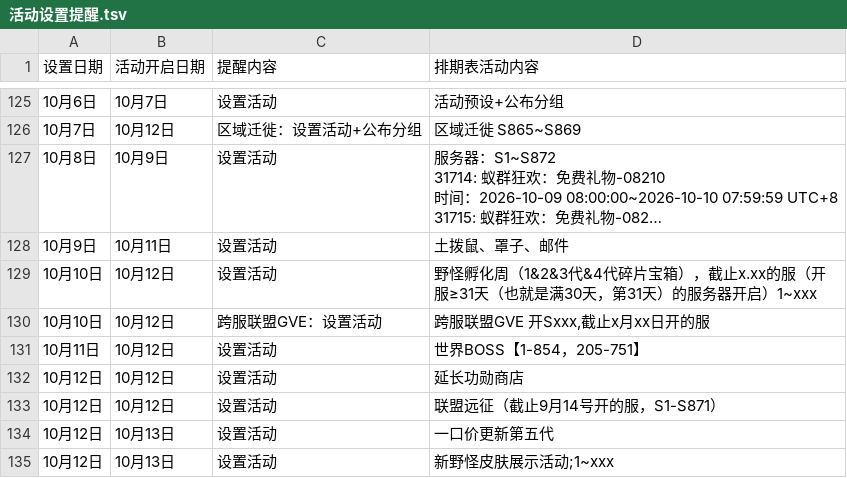
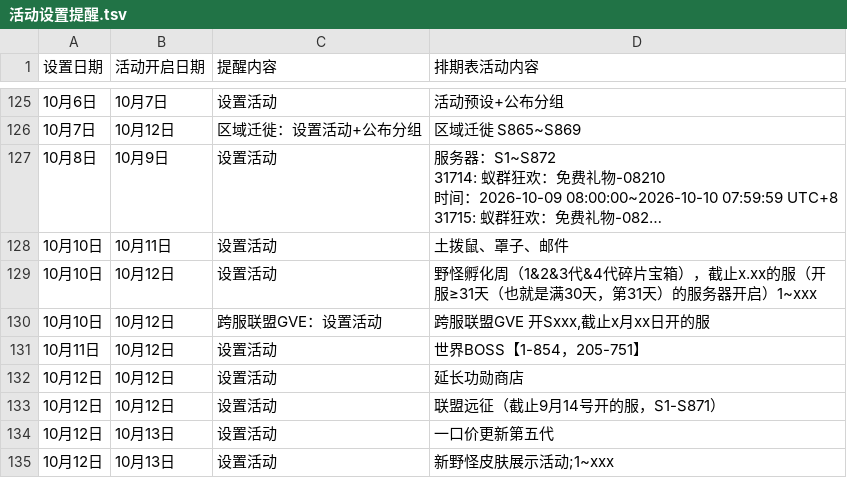
Before and after one commit to leeyeongjun1234-hash/102guofu-activity-reminders, a TSV file: 活动设置提醒.tsv, drawn as a sheet; only a part is shown, gaps mark what is left out; long unchanged cells end in …; the diff names each change by its address in the sheet, - before the commit and + after, or states it on an @@ line.

```diff
--- a/活动设置提醒.tsv
+++ b/活动设置提醒.tsv
-A128 (设置日期): 10月9日
+A128 (设置日期): 10月10日
```
Also changed, not shown: 6 other files.
